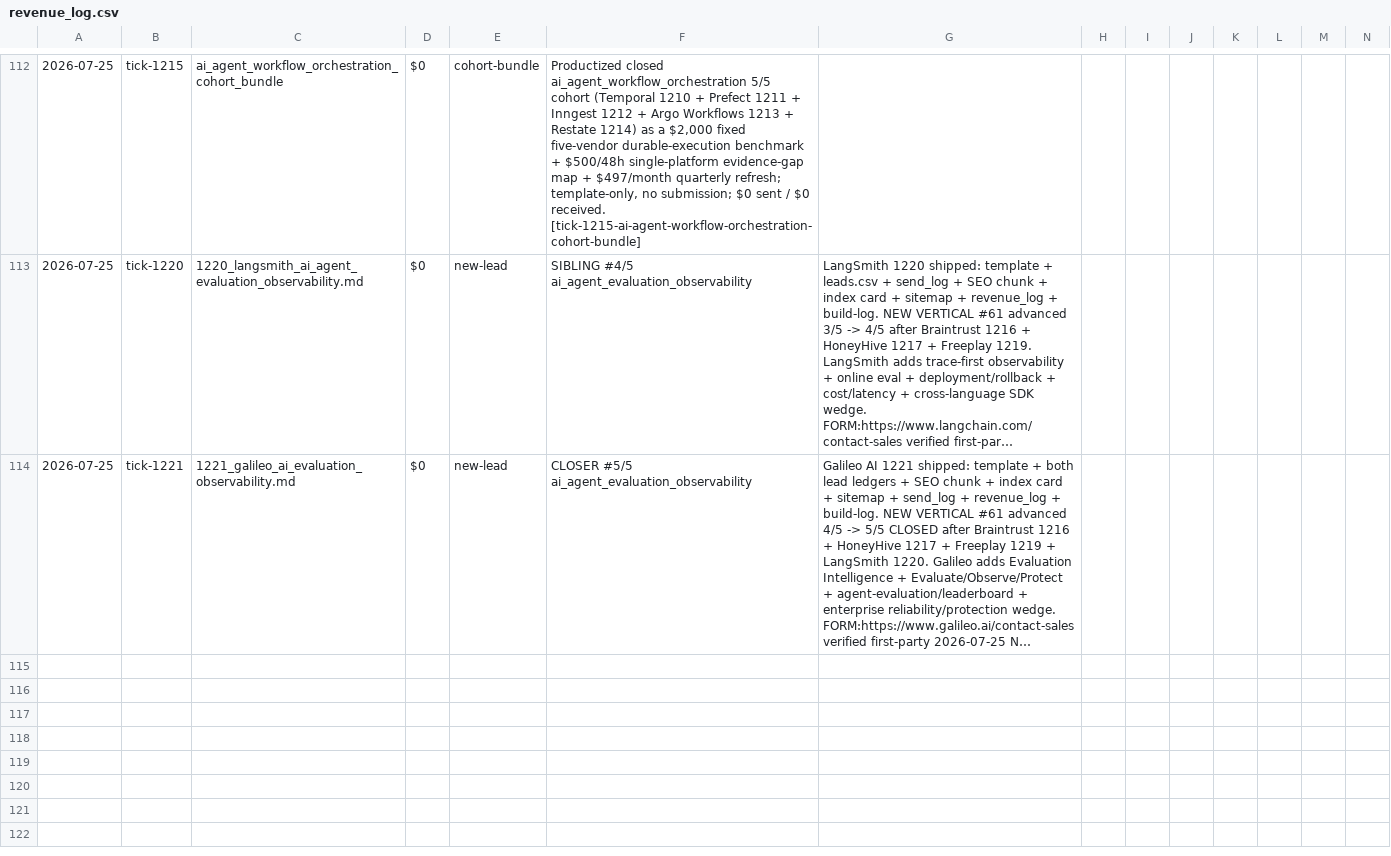
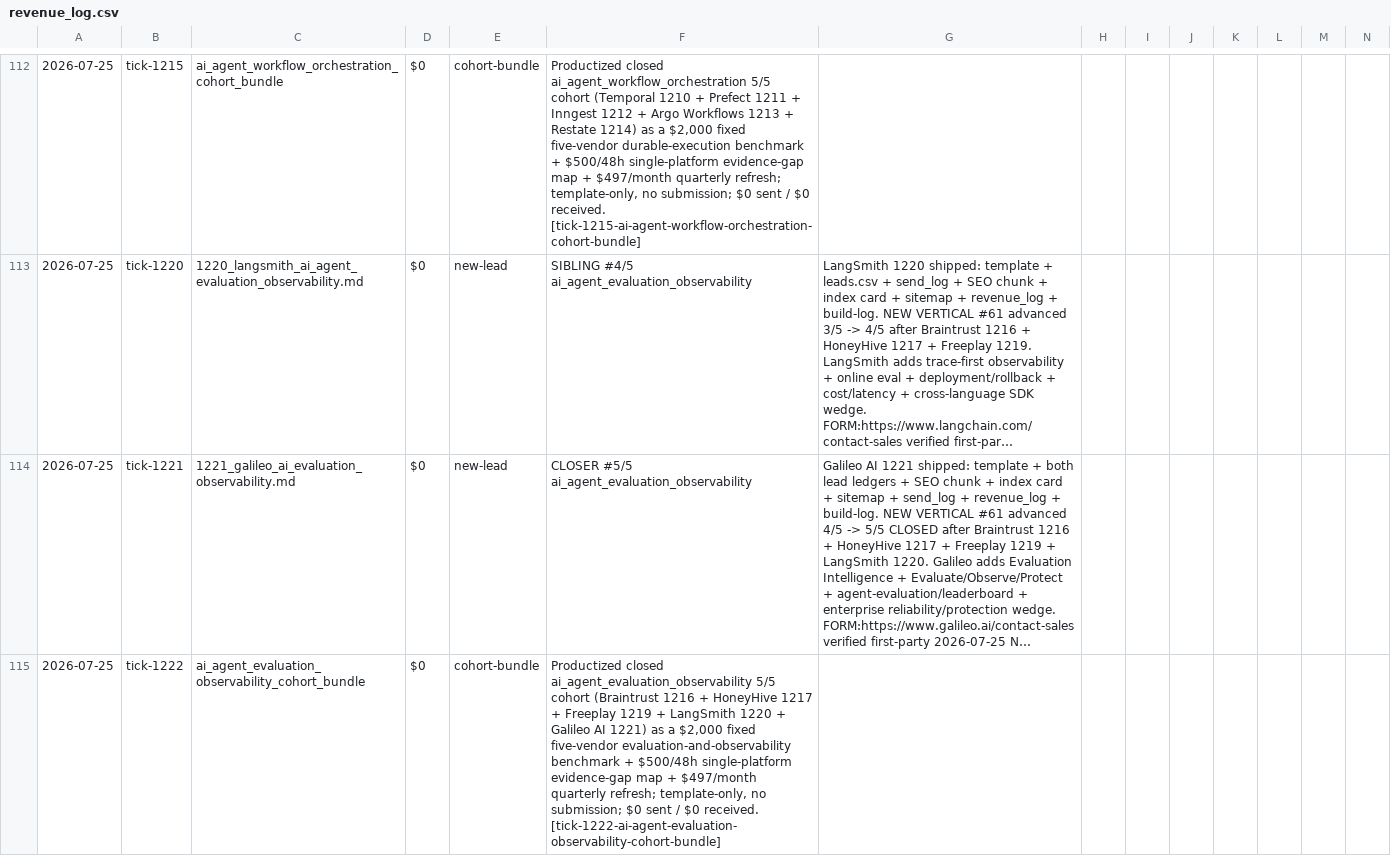
Before and after one commit to TalonForgeHQ/atlas-store, a CSV file: revenue_log.csv, drawn as a sheet; only a part is shown, gaps mark what is left out; long unchanged cells end in …; rows hold the shown columns only; the diff names each change by its address in the sheet, - before the commit and + after, or states it on an @@ line.

Commit message:
tick 1222: productize evaluation observability cohort bundle

```diff
--- a/revenue_log.csv
+++ b/revenue_log.csv
+row 115: 2026-07-25 | tick-1222 | ai_agent_evaluation_observability_cohort_bundle | $0 | cohort-bundle | Productized closed ai_agent_evaluation_observability 5/5 cohort (Braintrust 1216 + HoneyHive 1217 + Freeplay 1219 + LangSmith 1220 + Galileo AI 1221) as a $2,000 fixed five-vendor evaluation-and-observability benchmark + $500/48h single-platform evidence-gap map + $497/month quarterly refresh; template-only, no submission; $0 sent / $0 received. [tick-1222-ai-agent-evaluation-observability-cohort-bundle]
```
Also changed, not shown: 3 other files.
